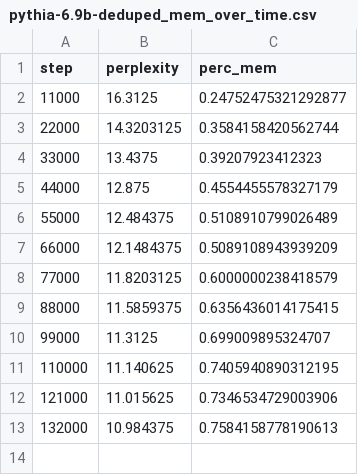
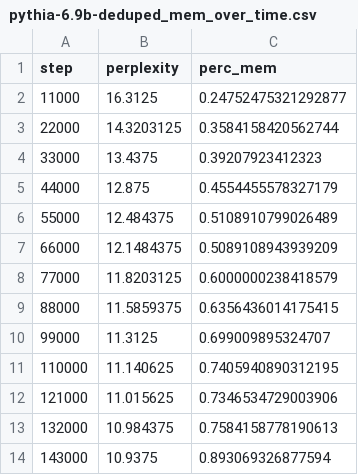
Before and after one commit to msakarvadia/memorization, a CSV file: src/localize/pythia-6.9b-deduped_mem_over_time.csv, drawn as a sheet; the diff names each change by its address in the sheet, - before the commit and + after, or states it on an @@ line.

Commit message:
updated experiments time span

```diff
--- a/src/localize/pythia-6.9b-deduped_mem_over_time.csv
+++ b/src/localize/pythia-6.9b-deduped_mem_over_time.csv
+row 14: 143000 | 10.9375 | 0.893069326877594
```
Also changed, not shown: src/localize/pythia-2.8b-deduped_mem_over_time.csv.
